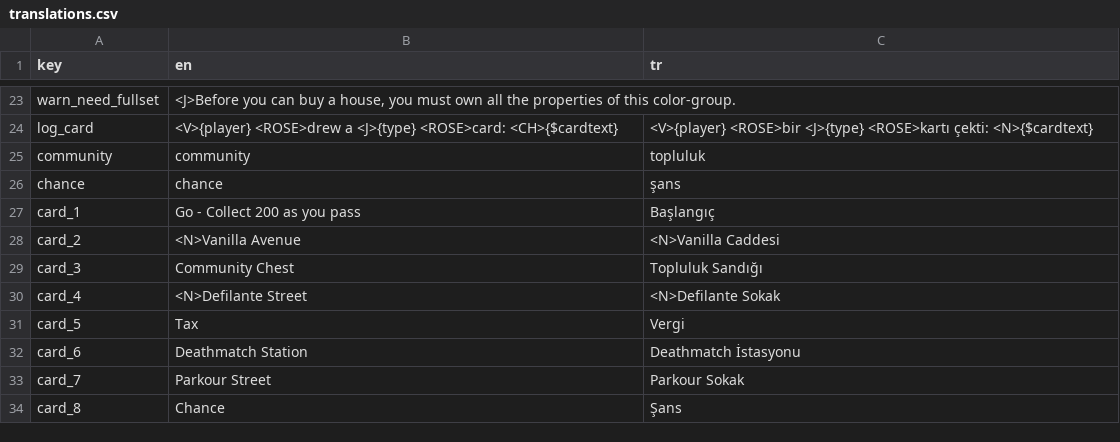
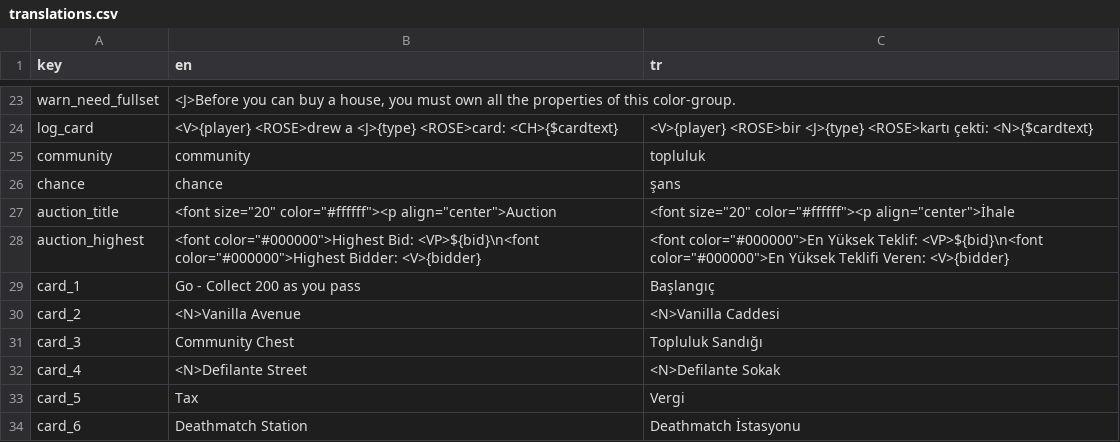
Before and after one commit to webninjasi/tfm-monopoly, a CSV file: tools/translations.csv, drawn as a sheet; only a part is shown, gaps mark what is left out; the shorter side is filled out with more unchanged rows.

Commit message:
Implement auction

```diff
--- a/tools/translations.csv
+++ b/tools/translations.csv
@@ -26,2 +26,4 @@ community,community,topluluk
 chance,chance,şans
+auction_title,"<font size=""20"" color=""#ffffff""><p align=""center"">Auction","<font size=""20"" color=""#ffffff""><p align=""center"">İhale"
+auction_highest,"<font color=""#000000"">Highest Bid: <VP>${bid}\n<font color=""#000000"">Highest Bidder: <V>{bidder}","<font color=""#000000"">En Yüksek Teklif: <VP>${bid}\n<font color=""#000000"">En Yüksek Teklifi Veren: <V>{bidder}"
 card_1,Go - Collect 200 as you pass,Başlangıç
```
Also changed, not shown: 5 other files.
